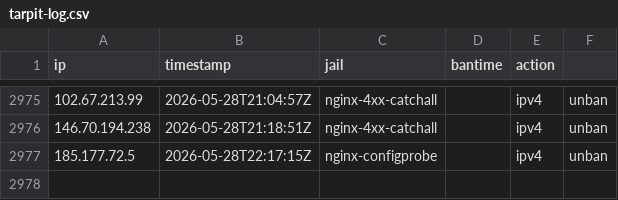
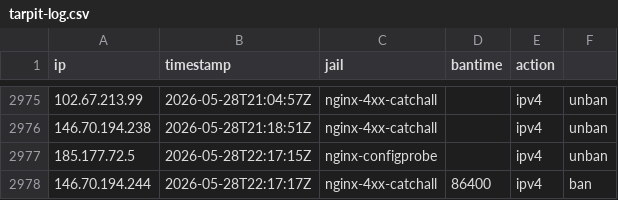
Before and after one commit to mperrins-demo/EDL, a CSV file: tarpit-log.csv, drawn as a sheet; only a part is shown, gaps mark what is left out; the diff names each change by its address in the sheet, - before the commit and + after, or states it on an @@ line.

Commit message:
ban 146.70.194.244 (nginx-4xx-catchall, 86400s)

```diff
--- a/tarpit-log.csv
+++ b/tarpit-log.csv
+row 2978: 146.70.194.244 | 2026-05-28T22:17:17Z | nginx-4xx-catchall | 86400 | ipv4 | ban
```
Also changed, not shown: 2 other files.
